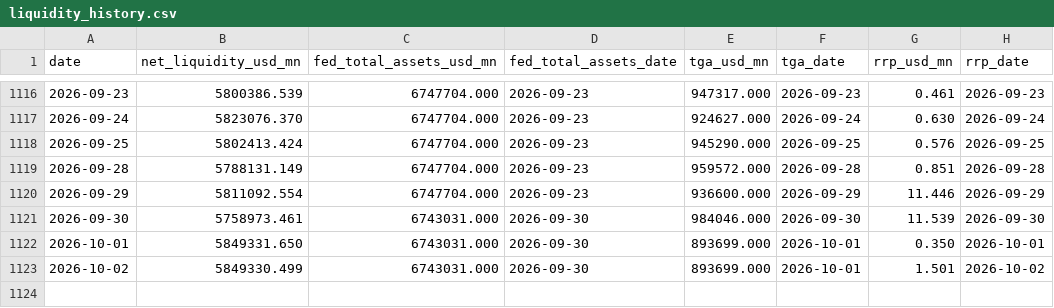
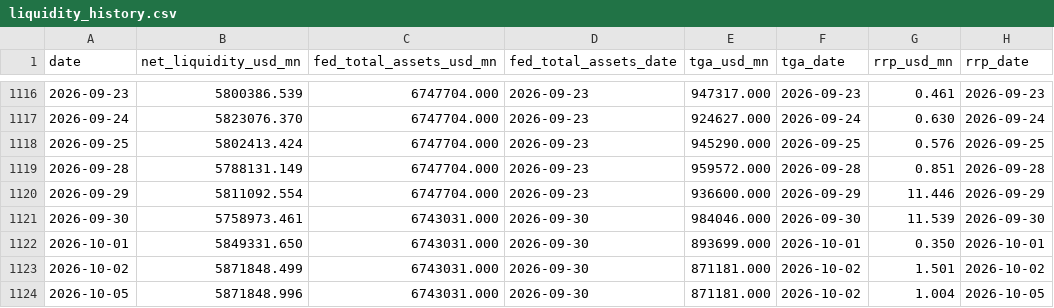
Before and after one commit to Fredpipi/fed-tga-rrp-liquidity, a CSV file: data/liquidity_history.csv, drawn as a sheet; only a part is shown, gaps mark what is left out.

```diff
--- a/data/liquidity_history.csv
+++ b/data/liquidity_history.csv
@@ -1122,2 +1122,3 @@ date,net_liquidity_usd_mn,fed_total_assets_usd_mn,fed_total_assets_date,tga_usd_
 2026-10-01,5849331.650,6743031.000,2026-09-30,893699.000,2026-10-01,0.350,2026-10-01
-2026-10-02,5849330.499,6743031.000,2026-09-30,893699.000,2026-10-01,1.501,2026-10-02
+2026-10-02,5871848.499,6743031.000,2026-09-30,871181.000,2026-10-02,1.501,2026-10-02
+2026-10-05,5871848.996,6743031.000,2026-09-30,871181.000,2026-10-02,1.004,2026-10-05
```
Also changed, not shown: data/rrp.csv, data/tga.csv, 4 other files.
